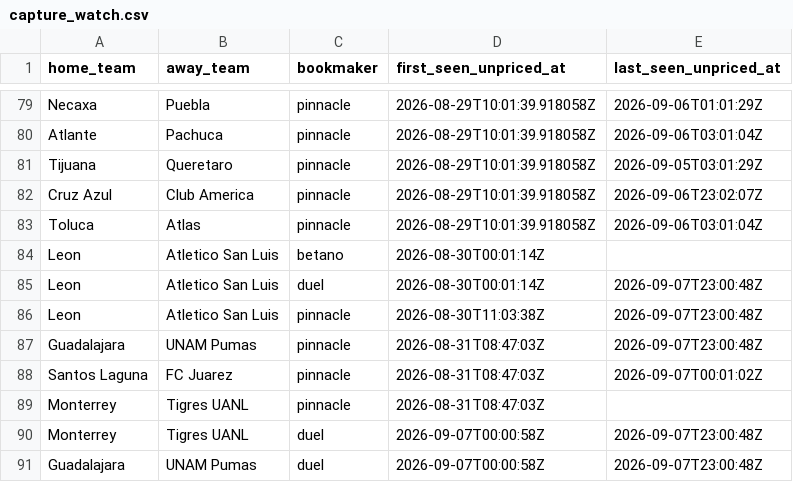
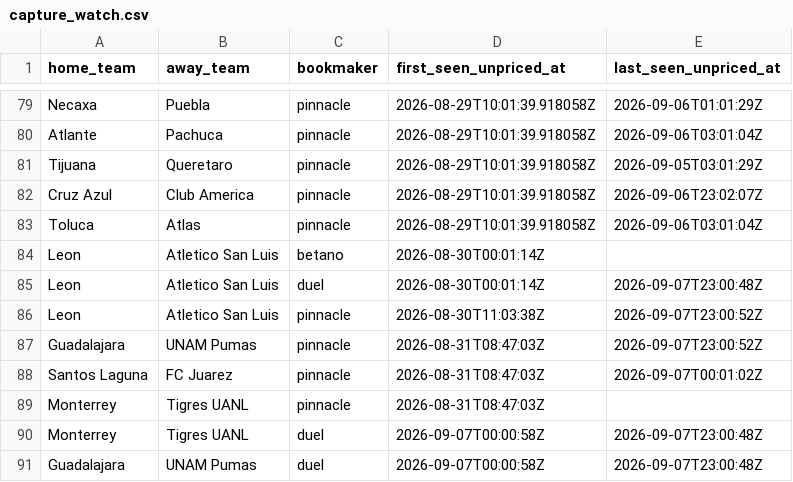
Before and after one commit to jiajun-builds/betmodel, a CSV file: data/ligamx/capture_watch.csv, drawn as a sheet; only a part is shown, gaps mark what is left out.

```diff
--- a/data/ligamx/capture_watch.csv
+++ b/data/ligamx/capture_watch.csv
@@ -85,4 +85,4 @@ Leon,Atletico San Luis,betano,2026-08-30T00:01:14Z,
 Leon,Atletico San Luis,duel,2026-08-30T00:01:14Z,2026-09-07T23:00:48Z
-Leon,Atletico San Luis,pinnacle,2026-08-30T11:03:38Z,2026-09-07T23:00:48Z
-Guadalajara,UNAM Pumas,pinnacle,2026-08-31T08:47:03Z,2026-09-07T23:00:48Z
+Leon,Atletico San Luis,pinnacle,2026-08-30T11:03:38Z,2026-09-07T23:00:52Z
+Guadalajara,UNAM Pumas,pinnacle,2026-08-31T08:47:03Z,2026-09-07T23:00:52Z
 Santos Laguna,FC Juarez,pinnacle,2026-08-31T08:47:03Z,2026-09-07T00:01:02Z
```
